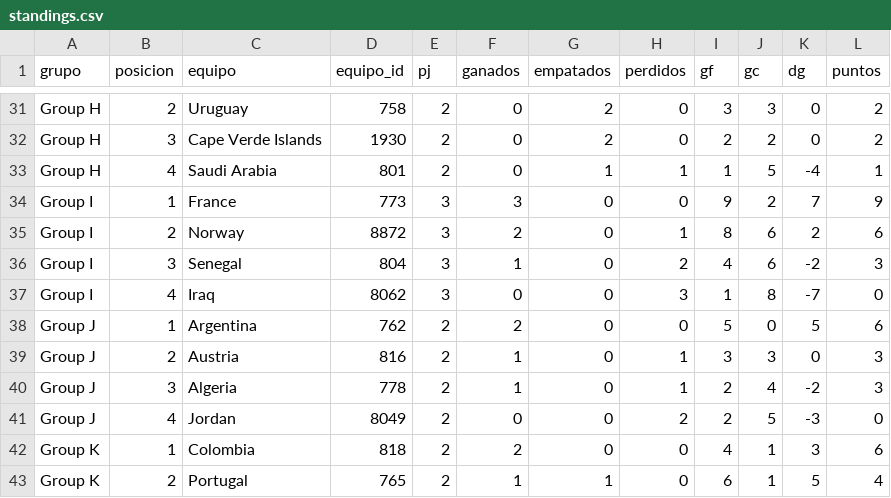
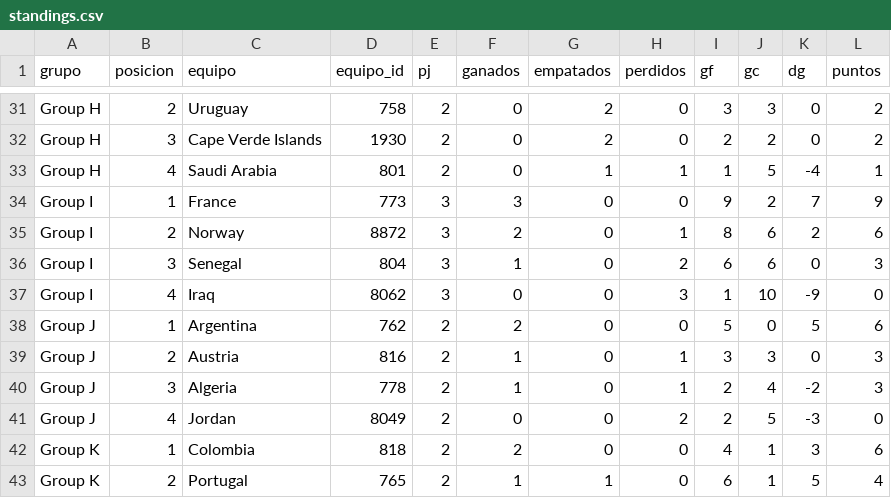
Before and after one commit to dbouzada/mundial-2026-data, a CSV file: data/processed/standings.csv, drawn as a sheet; only a part is shown, gaps mark what is left out.

```diff
--- a/data/processed/standings.csv
+++ b/data/processed/standings.csv
@@ -35,4 +35,4 @@ Group I,1,France,773,3,3,0,0,9,2,7,9
 Group I,2,Norway,8872,3,2,0,1,8,6,2,6
-Group I,3,Senegal,804,3,1,0,2,4,6,-2,3
-Group I,4,Iraq,8062,3,0,0,3,1,8,-7,0
+Group I,3,Senegal,804,3,1,0,2,6,6,0,3
+Group I,4,Iraq,8062,3,0,0,3,1,10,-9,0
 Group J,1,Argentina,762,2,2,0,0,5,0,5,6
```
Also changed, not shown: data/processed/matches.csv, data/processed/scorers.csv, 4 other files.
